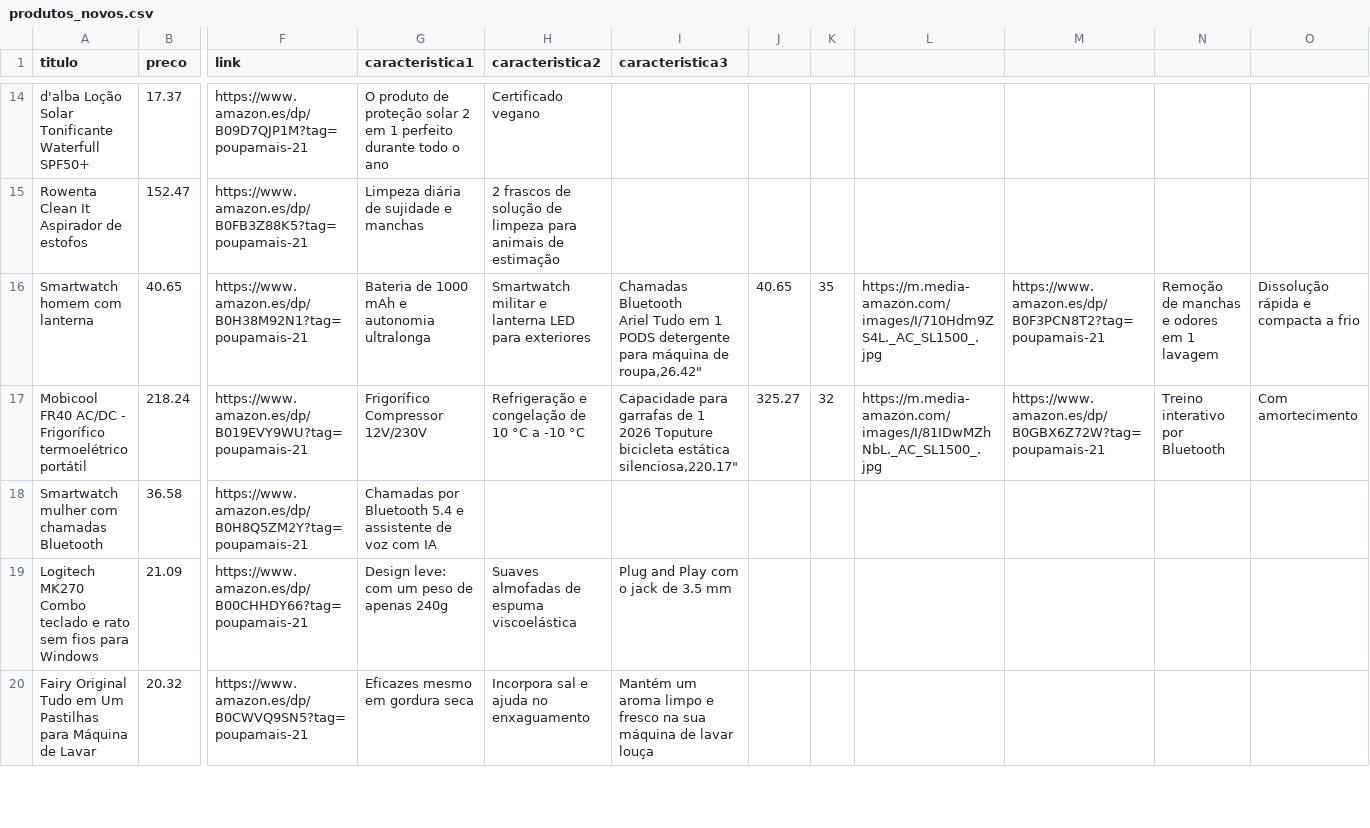
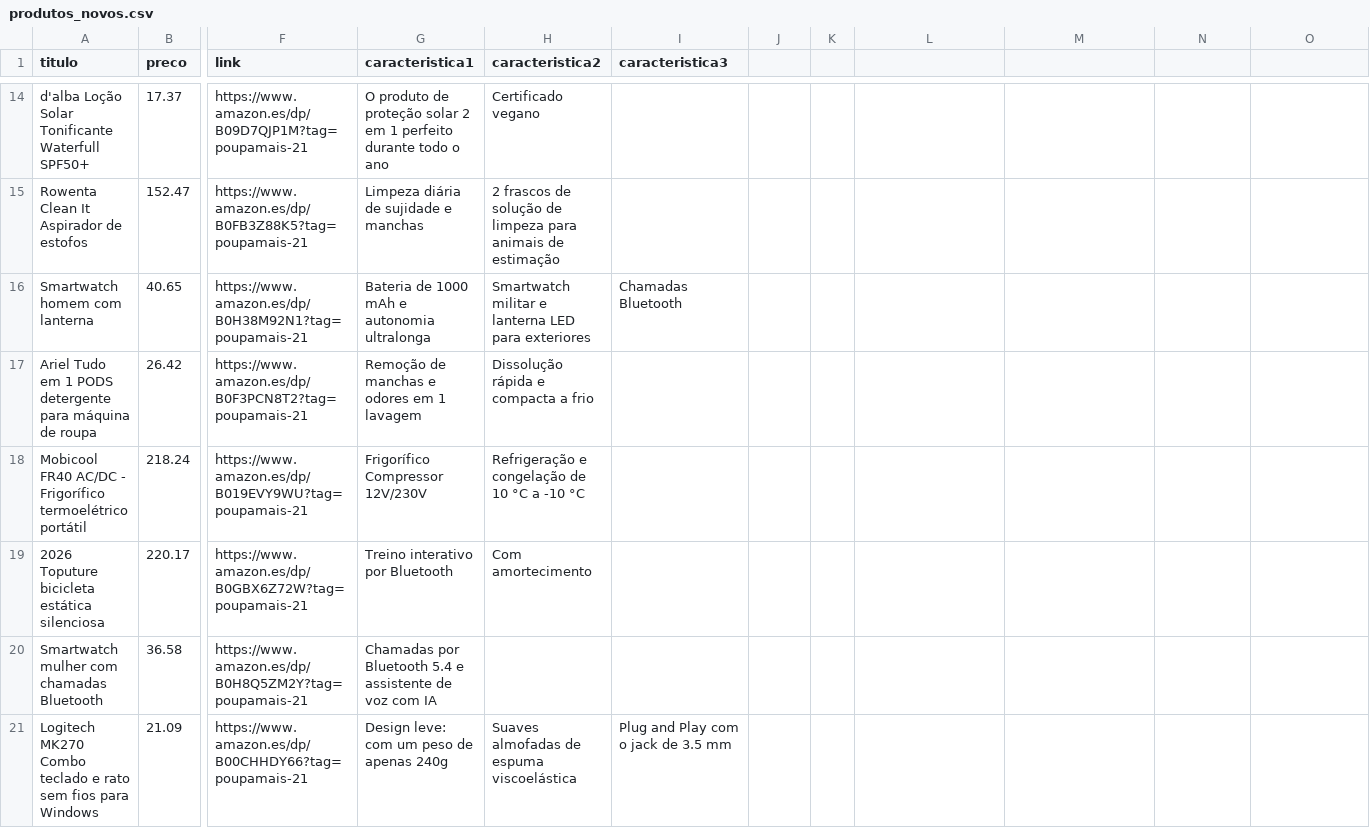
Before and after one commit to wfhomehustle/promocoescasapt_bot, a CSV file: produtos_novos.csv, drawn as a sheet; only a part is shown, gaps mark what is left out; the shorter side is filled out with more unchanged rows; addresses are those after the commit; rows hold the shown columns only; ↵ is a line break in a cell; the diff names each change by its address in the sheet, - before the commit and + after, or states it on an @@ line.

Commit message:
Update produtos_novos.csv

```diff
--- a/produtos_novos.csv
+++ b/produtos_novos.csv
-I16 (caracteristica3): Chamadas Bluetooth ↵ Ariel Tudo em 1 PODS detergente para máquina de roupa,26.42"
+I16 (caracteristica3): Chamadas Bluetooth
-J16: 40.65
+J16: (empty)
-K16: 35
+K16: (empty)
-L16: https://m.media-amazon.com/images/I/710Hdm9ZS4L._AC_SL1500_.jpg
+L16: (empty)
-M16: https://www.amazon.es/dp/B0F3PCN8T2?tag=poupamais-21
+M16: (empty)
-N16: Remoção de manchas e odores em 1 lavagem
+N16: (empty)
-O16: Dissolução rápida e compacta a frio
+O16: (empty)
+row 17: Ariel Tudo em 1 PODS detergente para máquina de roupa | 26.42 | https://www.amazon.es/dp/B0F3PCN8T2?tag=poupamais-21 | Remoção de manchas e odores em 1 lavagem | Dissolução rápida e compacta a frio
-I18 (caracteristica3): Capacidade para garrafas de 1 ↵ 2026 Toputure bicicleta estática silenciosa,220.17"
+I18 (caracteristica3): (empty)
-J18: 325.27
+J18: (empty)
-K18: 32
+K18: (empty)
-L18: https://m.media-amazon.com/images/I/81IDwMZhNbL._AC_SL1500_.jpg
+L18: (empty)
-M18: https://www.amazon.es/dp/B0GBX6Z72W?tag=poupamais-21
+M18: (empty)
-N18: Treino interativo por Bluetooth
+N18: (empty)
-O18: Com amortecimento
+O18: (empty)
+row 19: 2026 Toputure bicicleta estática silenciosa | 220.17 | https://www.amazon.es/dp/B0GBX6Z72W?tag=poupamais-21 | Treino interativo por Bluetooth | Com amortecimento
```
